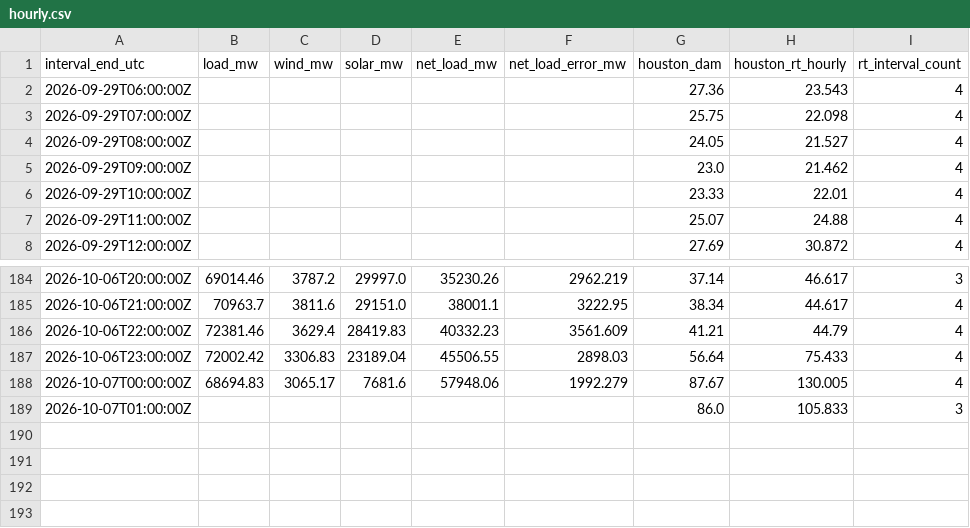
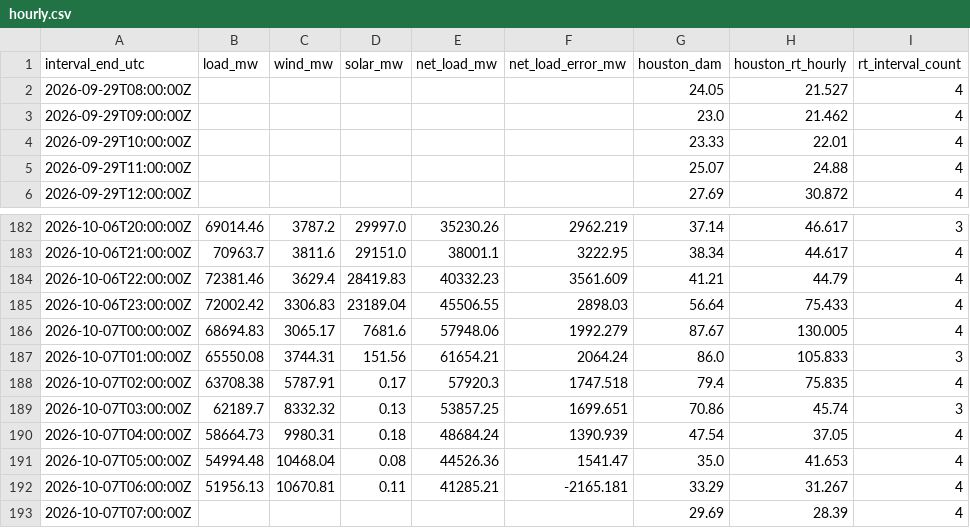
Before and after one commit to nikhilvinod23/ercot-market-dashboard, a CSV file: public/data/hourly.csv, drawn as a sheet; only a part is shown, gaps mark what is left out.

```diff
--- a/public/data/hourly.csv
+++ b/public/data/hourly.csv
@@ -1,4 +1,2 @@
 interval_end_utc,load_mw,wind_mw,solar_mw,net_load_mw,net_load_error_mw,houston_dam,houston_rt_hourly,rt_interval_count
-2026-09-29T06:00:00Z,,,,,,27.36,23.543,4
-2026-09-29T07:00:00Z,,,,,,25.75,22.098,4
 2026-09-29T08:00:00Z,,,,,,24.05,21.527,4
@@ -188,2 +186,8 @@ interval_end_utc,load_mw,wind_mw,solar_mw,net_load_mw,net_load_error_mw,houston_
 2026-10-07T00:00:00Z,68694.83,3065.17,7681.6,57948.06,1992.279,87.67,130.005,4
-2026-10-07T01:00:00Z,,,,,,86.0,105.833,3
+2026-10-07T01:00:00Z,65550.08,3744.31,151.56,61654.21,2064.24,86.0,105.833,3
+2026-10-07T02:00:00Z,63708.38,5787.91,0.17,57920.3,1747.518,79.4,75.835,4
+2026-10-07T03:00:00Z,62189.7,8332.32,0.13,53857.25,1699.651,70.86,45.74,3
+2026-10-07T04:00:00Z,58664.73,9980.31,0.18,48684.24,1390.939,47.54,37.05,4
+2026-10-07T05:00:00Z,54994.48,10468.04,0.08,44526.36,1541.47,35.0,41.653,4
+2026-10-07T06:00:00Z,51956.13,10670.81,0.11,41285.21,-2165.181,33.29,31.267,4
+2026-10-07T07:00:00Z,,,,,,29.69,28.39,4
```
Also changed, not shown: 38 other files.
